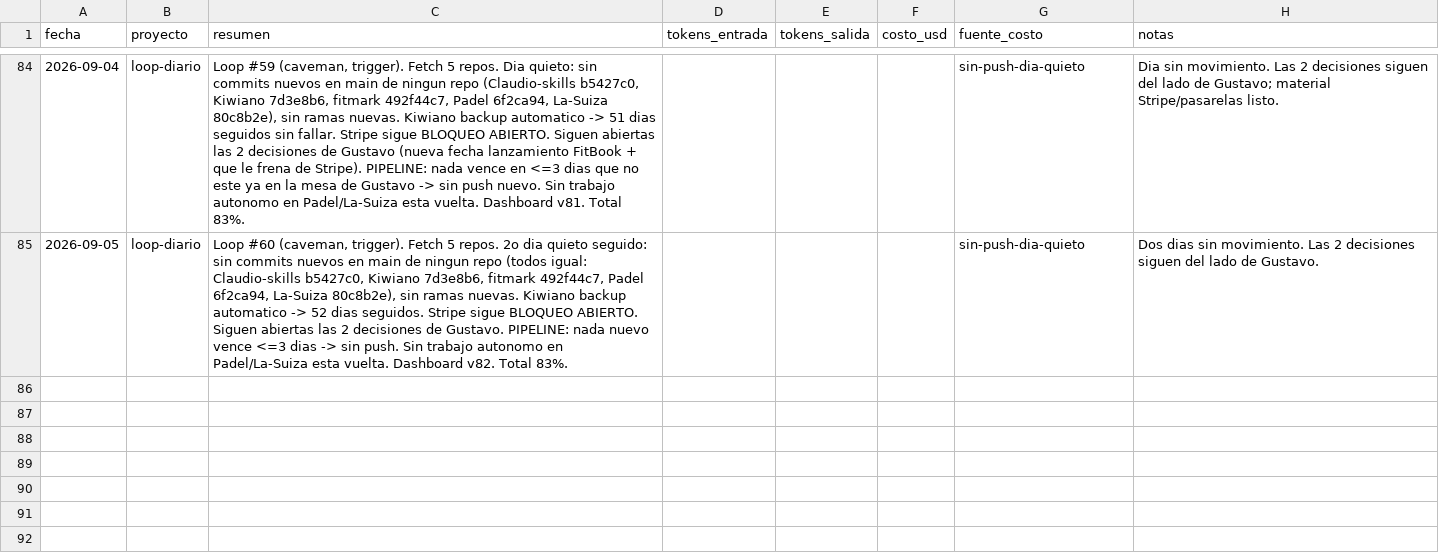
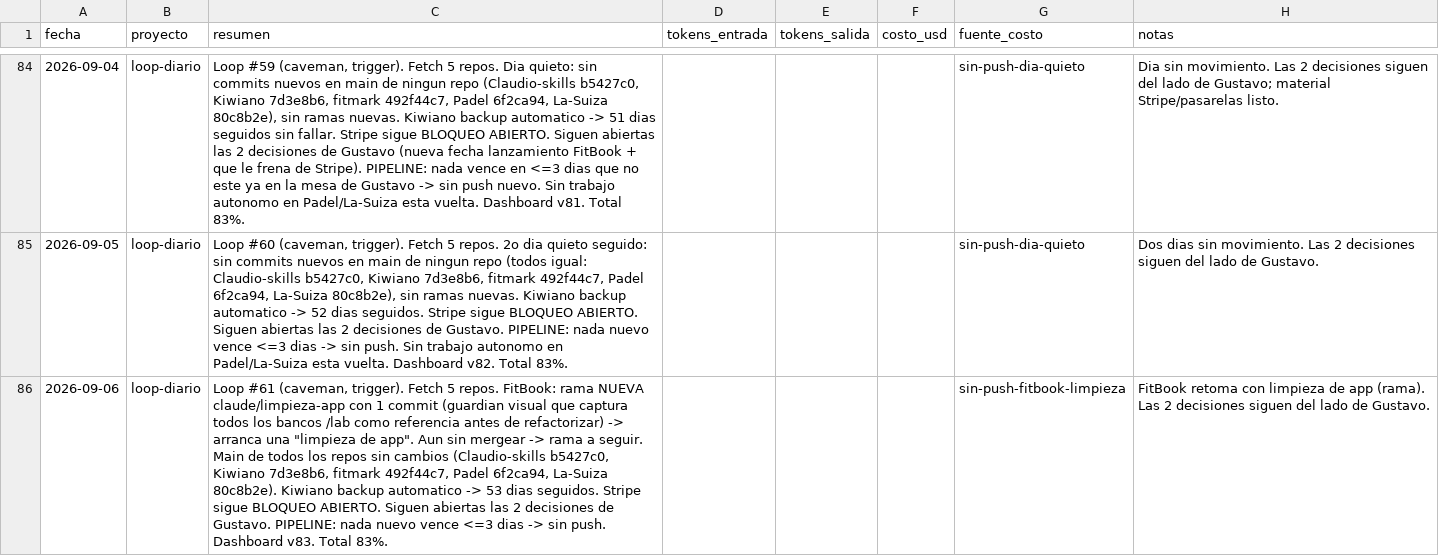
Before and after one commit to tavooooo/Claudio-skills, a CSV file: portfolio/metricas/sesiones.csv, drawn as a sheet; only a part is shown, gaps mark what is left out; the diff names each change by its address in the sheet, - before the commit and + after, or states it on an @@ line.

```diff
--- a/portfolio/metricas/sesiones.csv
+++ b/portfolio/metricas/sesiones.csv
+row 86: 2026-09-06 | loop-diario | Loop #61 (caveman, trigger). Fetch 5 repos. FitBook: rama NUEVA claude/limpieza-app con 1 commit (guardian visual que captura todos los bancos /lab como referencia antes de refactorizar) -> arranca una "limpieza de app". Aun sin mergear -> rama a seguir. Main de todos los repos sin cambios (Claudio-skills b5427c0, Kiwiano 7d3e8b6, fitmark 492f44c7, Padel 6f2ca94, La-Suiza 80c8b2e). Kiwiano backup automatico -> 53 dias seguidos. Stripe sigue BLOQUEO ABIERTO. Siguen abiertas las 2 decisiones de Gustavo. PIPELINE: nada nuevo vence <=3 dias -> sin push. Dashboard v83. Total 83%. |  |  |  | sin-push-fitbook-limpieza | FitBook retoma con limpieza de app (rama). Las 2 decisiones siguen del lado de Gustavo.
```
Also changed, not shown: 4 other files.
